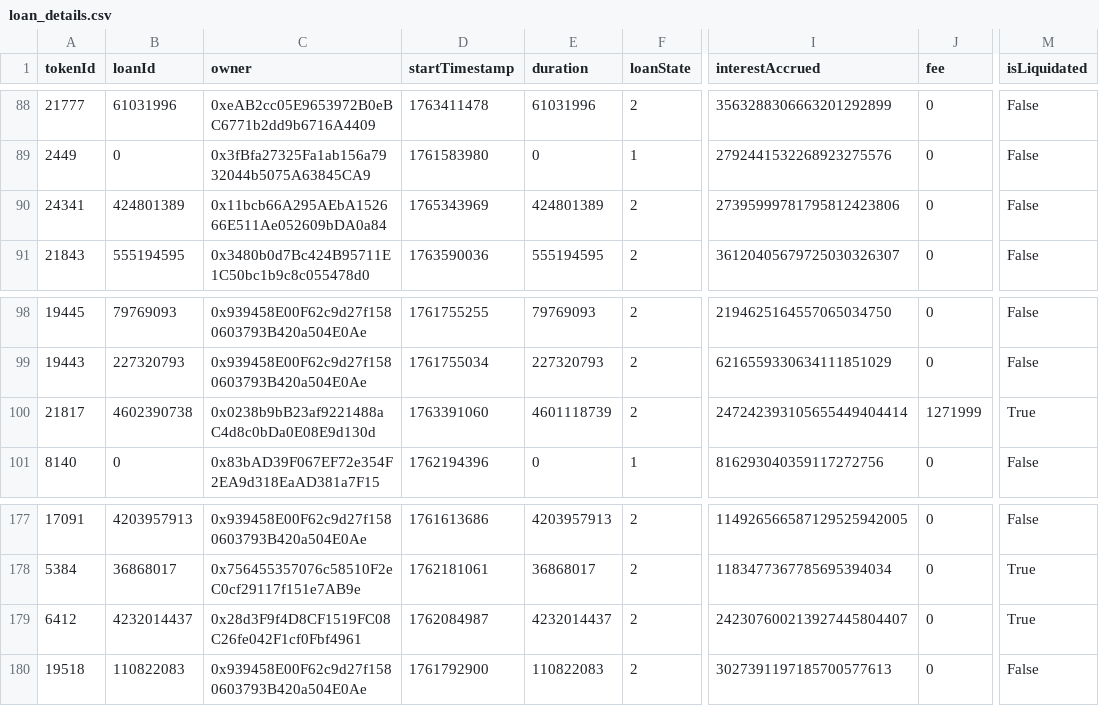
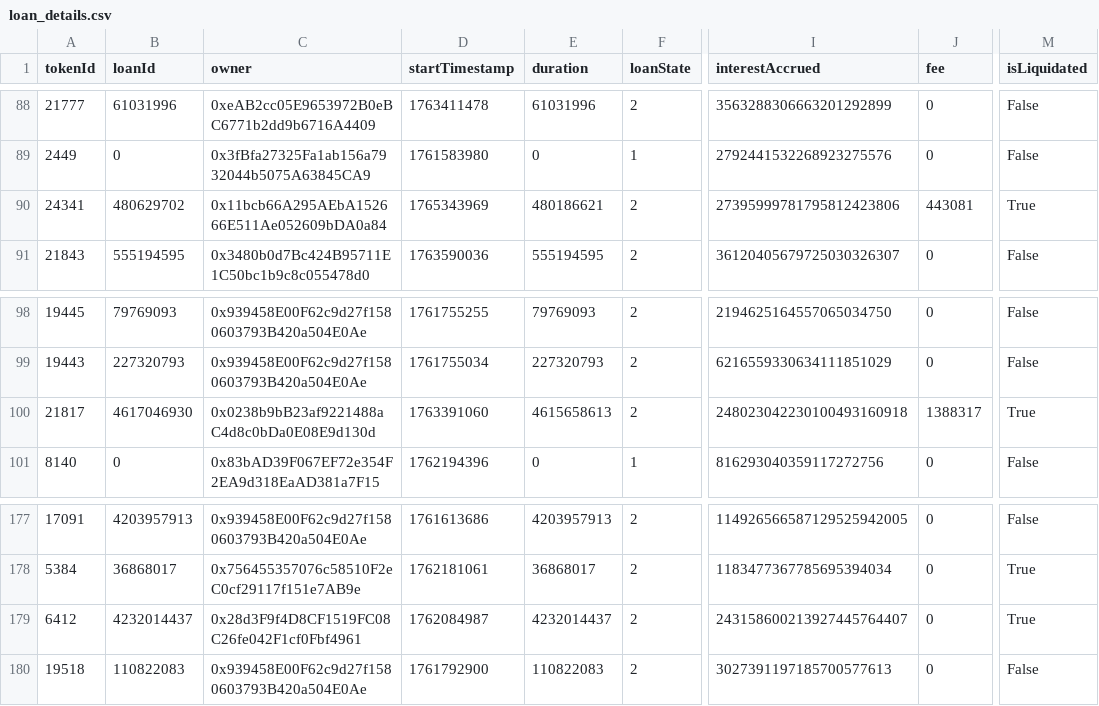
Before and after one commit to vinit-wq/dataFile, a CSV file: loan_details.csv, drawn as a sheet; only a part is shown, gaps mark what is left out; the diff names each change by its address in the sheet, - before the commit and + after, or states it on an @@ line.

Commit message:
Update loan_details.csv

```diff
--- a/loan_details.csv
+++ b/loan_details.csv
-B90 (loanId): 424801389
+B90 (loanId): 480629702
-E90 (duration): 424801389
+E90 (duration): 480186621
-J90 (fee): 0
+J90 (fee): 443081
-M90 (isLiquidated): False
+M90 (isLiquidated): True
-B100 (loanId): 4602390738
+B100 (loanId): 4617046930
-E100 (duration): 4601118739
+E100 (duration): 4615658613
-I100 (interestAccrued): 247242393105655449404414
+I100 (interestAccrued): 248023042230100493160918
-J100 (fee): 1271999
+J100 (fee): 1388317
-I179 (interestAccrued): 242307600213927445804407
+I179 (interestAccrued): 243158600213927445764407
```
